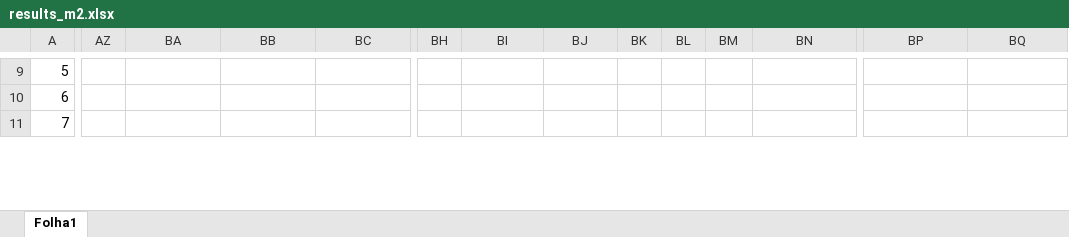
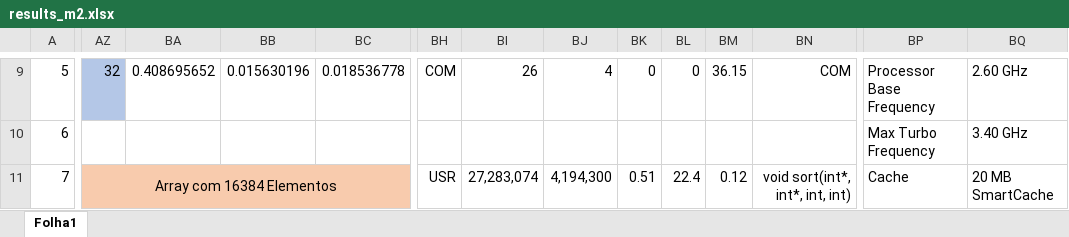
Before and after one commit to Frodo061/Parallel-BucketSort-MPI, an Excel workbook: results/results_m2.xlsx, sheet Folha1, drawn as a sheet; only a part is shown, gaps mark what is left out; values as stored, in another font and other column widths than the file's, no borders; charts and pictures not drawn; the diff covers the shown part only; the diff names each change by its address in the sheet, - before the commit and + after, or states it on an @@ line.

```diff
--- a/results/results_m2.xlsx (sheet Folha1)
+++ b/results/results_m2.xlsx (sheet Folha1)
-AZ9 fill: none
+AZ9 fill: #B4C7E7
-AZ9: (empty)
+AZ9: 32
-BA9: (empty)
+BA9: 0.408695652
-BB9: (empty)
+BB9: 0.015630196
-BC9: (empty)
+BC9: 0.018536778
-BH9: (empty)
+BH9: COM
-BI9: (empty)
+BI9: 26
-BJ9: (empty)
+BJ9: 4
-BK9: (empty)
+BK9: 0
-BL9: (empty)
+BL9: 0
-BM9: (empty)
+BM9: 36.15
-BN9: (empty)
+BN9: COM
-BP9: (empty)
+BP9: Processor Base Frequency
-BQ9: (empty)
+BQ9: 2.60 GHz
-BP10: (empty)
+BP10: Max Turbo Frequency
-BQ10: (empty)
+BQ10: 3.40 GHz
-AZ11: (empty)
+AZ11: Array com 16384 Elementos
-AZ11:BC11 fill: none
+AZ11:BC11 fill: #F8CBAD
+AZ11:BD11 merged
-BH11: (empty)
+BH11: USR
-BI11: (empty)
+BI11: 27,283,074
-BJ11: (empty)
+BJ11: 4,194,300
-BK11: (empty)
+BK11: 0.51
-BL11: (empty)
+BL11: 22.4
-BM11: (empty)
+BM11: 0.12
-BN11: (empty)
+BN11: void sort(int*, int*, int, int)
-BP11: (empty)
+BP11: Cache
-BQ11: (empty)
+BQ11: 20 MB SmartCache
```
Also changed, not shown: other rows of this sheet, charts or pictures, 2 other files.
